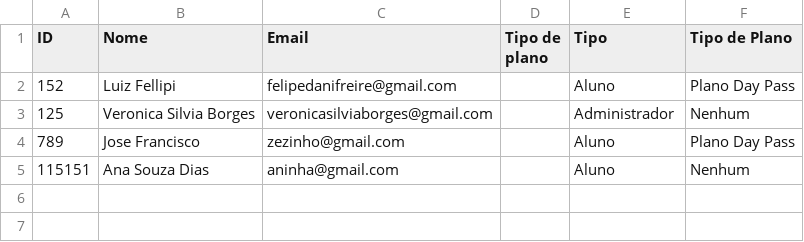
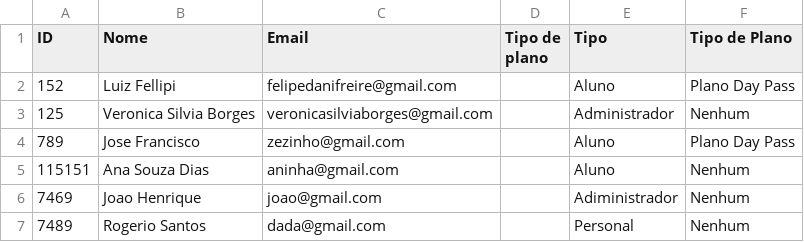
Before and after one commit to LuizFellipiFreire25/Sistema_Gym_Menager, a CSV file: Visualizar_alunos.csv, drawn as a sheet.

Commit message:
Início do módulo Personal.py e contrução de algumas funções nos demais módulos, afim de adaptá-los ás funções do novo módulo referente ao personal

```diff
--- a/Visualizar_alunos.csv
+++ b/Visualizar_alunos.csv
@@ -5 +5,3 @@ ID,Nome,Email,Tipo de plano,Tipo,Tipo de Plano
 115151,Ana Souza Dias,aninha@gmail.com,,Aluno,Nenhum
+7469,Joao Henrique,joao@gmail.com,,Adiministrador,Nenhum
+7489,Rogerio Santos,dada@gmail.com,,Personal,Nenhum
```
Also changed, not shown: 5 other files.
